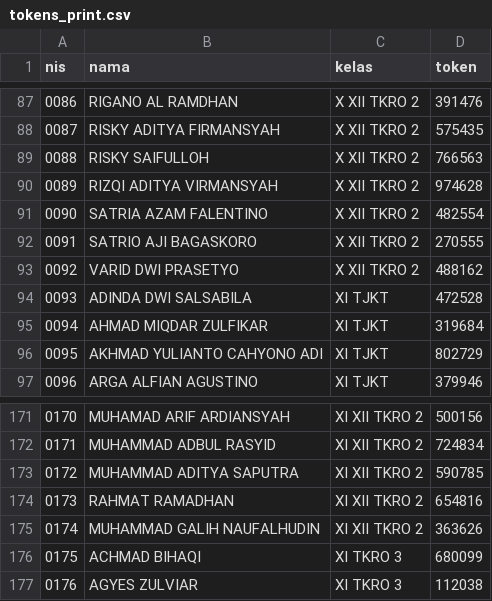
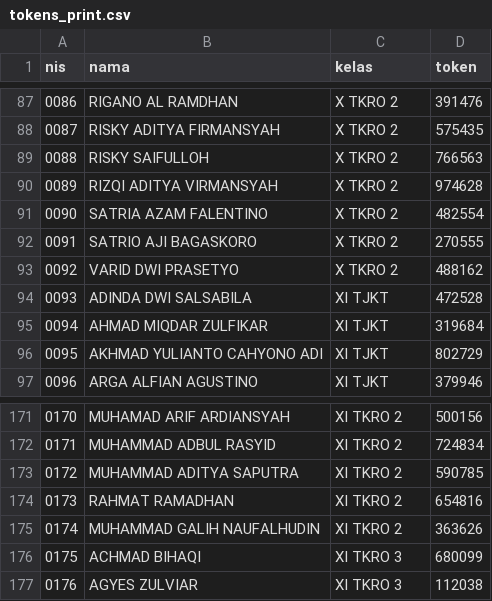
Before and after one commit to kromdhoni/E-VOTING-OSIS, a CSV file: tokens_print.csv, drawn as a sheet; only a part is shown, gaps mark what is left out; the diff covers the shown part only.

Commit message:
fix: kelas TKRO 2 dobel prefix X XII / XI XII -> X TKRO 2 / XI TKRO 2

```diff
--- a/tokens_print.csv
+++ b/tokens_print.csv
@@ -87,8 +87,8 @@ nis,nama,kelas,token
-0086,RIGANO AL RAMDHAN,X XII TKRO 2,391476
-0087,RISKY ADITYA FIRMANSYAH,X XII TKRO 2,575435
-0088,RISKY SAIFULLOH,X XII TKRO 2,766563
-0089,RIZQI ADITYA VIRMANSYAH,X XII TKRO 2,974628
-0090,SATRIA AZAM FALENTINO,X XII TKRO 2,482554
-0091,SATRIO AJI BAGASKORO,X XII TKRO 2,270555
-0092,VARID DWI PRASETYO,X XII TKRO 2,488162
+0086,RIGANO AL RAMDHAN,X TKRO 2,391476
+0087,RISKY ADITYA FIRMANSYAH,X TKRO 2,575435
+0088,RISKY SAIFULLOH,X TKRO 2,766563
+0089,RIZQI ADITYA VIRMANSYAH,X TKRO 2,974628
+0090,SATRIA AZAM FALENTINO,X TKRO 2,482554
+0091,SATRIO AJI BAGASKORO,X TKRO 2,270555
+0092,VARID DWI PRASETYO,X TKRO 2,488162
 0093,ADINDA DWI SALSABILA,XI TJKT,472528
@@ -171,6 +171,6 @@ nis,nama,kelas,token
-0170,MUHAMAD ARIF ARDIANSYAH,XI XII TKRO 2,500156
-0171,MUHAMMAD ADBUL RASYID,XI XII TKRO 2,724834
-0172,MUHAMMAD ADITYA SAPUTRA,XI XII TKRO 2,590785
-0173,RAHMAT RAMADHAN,XI XII TKRO 2,654816
-0174,MUHAMMAD GALIH NAUFALHUDIN,XI XII TKRO 2,363626
+0170,MUHAMAD ARIF ARDIANSYAH,XI TKRO 2,500156
+0171,MUHAMMAD ADBUL RASYID,XI TKRO 2,724834
+0172,MUHAMMAD ADITYA SAPUTRA,XI TKRO 2,590785
+0173,RAHMAT RAMADHAN,XI TKRO 2,654816
+0174,MUHAMMAD GALIH NAUFALHUDIN,XI TKRO 2,363626
 0175,ACHMAD BIHAQI,XI TKRO 3,680099
```
Also changed, not shown: 54 edited cells elsewhere in this file, voters_import.csv, 1 other file.
